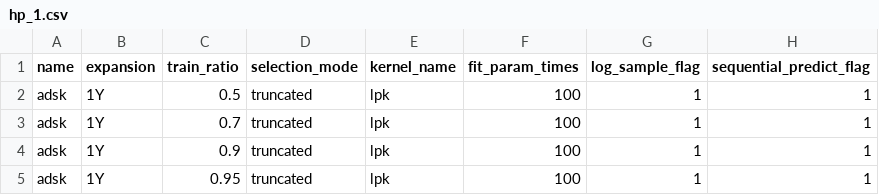
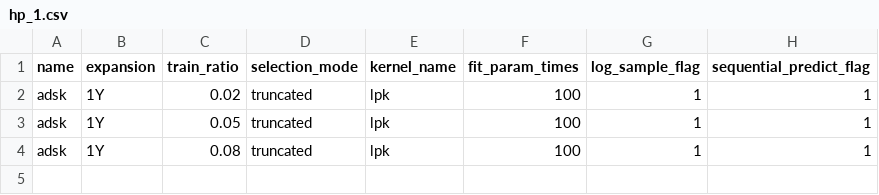
Before and after one commit to ksc999/SJGC-Project, a CSV file: hyperparameters/hp_1.csv, drawn as a sheet.

```diff
--- a/hyperparameters/hp_1.csv
+++ b/hyperparameters/hp_1.csv
@@ -1,5 +1,4 @@
 name,expansion,train_ratio,selection_mode,kernel_name,fit_param_times,log_sample_flag,sequential_predict_flag
-adsk,1Y,0.5,truncated,lpk,100,1,1
-adsk,1Y,0.7,truncated,lpk,100,1,1
-adsk,1Y,0.9,truncated,lpk,100,1,1
-adsk,1Y,0.95,truncated,lpk,100,1,1
+adsk,1Y,0.02,truncated,lpk,100,1,1
+adsk,1Y,0.05,truncated,lpk,100,1,1
+adsk,1Y,0.08,truncated,lpk,100,1,1
```
Also changed, not shown: 7 other files.
